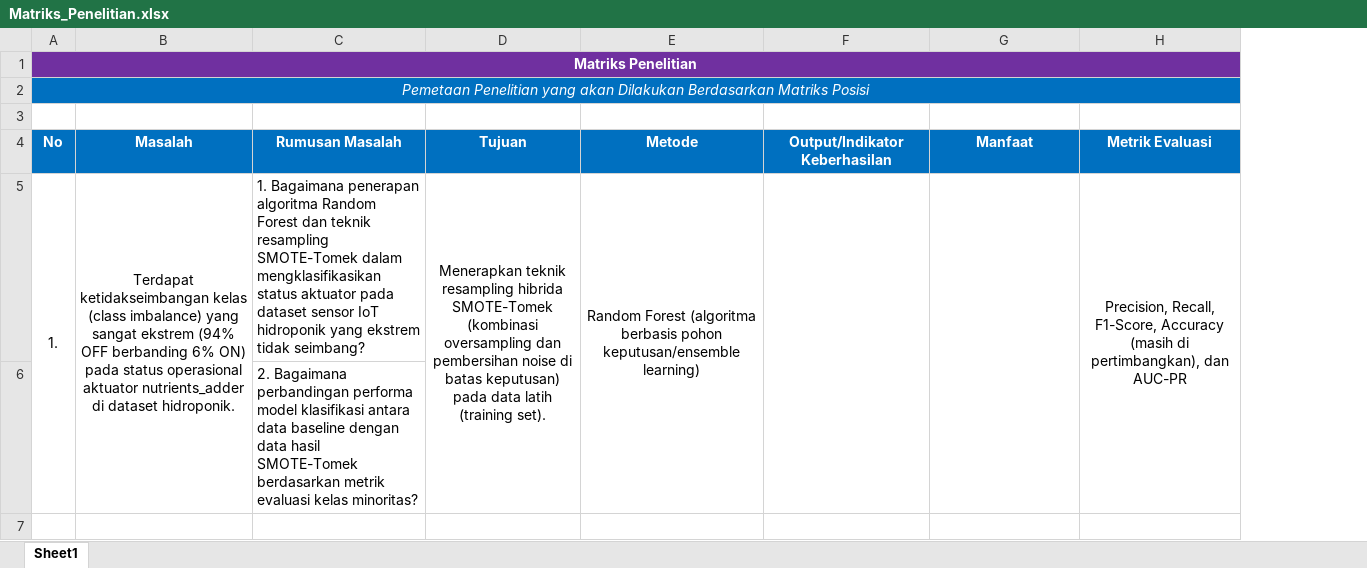
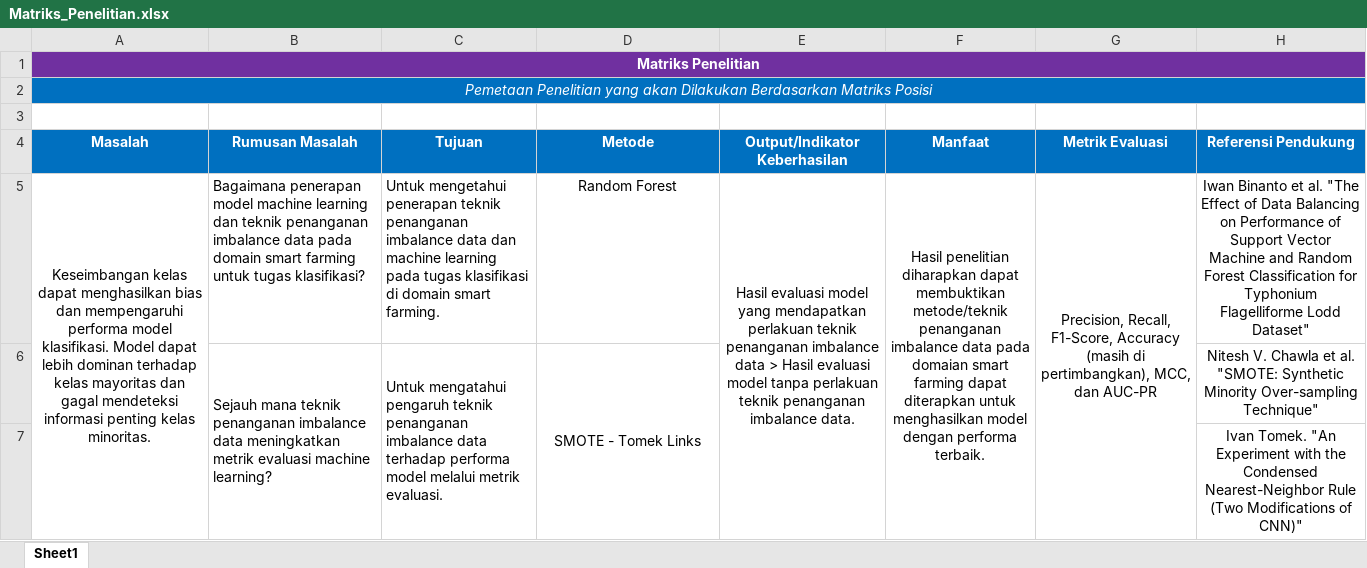
Before and after one commit to habbiwidagdo/TugasAkhir, an Excel workbook: Research Setup/Matriks_Penelitian.xlsx, sheet Sheet1, drawn as a sheet; values as stored, in another font and other column widths than the file's, no borders; removed rows and columns are numbered as before the commit, all else as after; the diff names each change by its address in the sheet, - before the commit and + after, or states it on an @@ line.

Commit message:
update matriks dan menambahkan gitignore

```diff
--- a/Research Setup/Matriks_Penelitian.xlsx (sheet Sheet1)
+++ b/Research Setup/Matriks_Penelitian.xlsx (sheet Sheet1)
-column A (No), rows 1-2: Matriks Penelitian | Pemetaan Penelitian yang akan Dilakukan Berdasarkan Matriks Posisi
+column H (Referensi Pendukung), row 7: Ivan Tomek. "An Experiment with the Condensed Nearest-Neighbor Rule (Two Modifications of CNN)"
-A1 (Masalah): (empty)
+A1 (Masalah): Matriks Penelitian
+A1:H1 merged
-A2 (Masalah): (empty)
+A2 (Masalah): Pemetaan Penelitian yang akan Dilakukan Berdasarkan Matriks Posisi
+A2:H2 merged
-row 5: 1. | Terdapat ketidakseimbangan kelas (class imbalance) yang sangat ekstrem (94% OFF berbanding 6% ON) pada status operasional aktuator nutrients_adder di dataset hidroponik. | 1. Bagaimana penerapan algoritma Random Forest dan teknik resampling SMOTE-Tomek dalam mengklasifikasikan status aktuator pada dataset sensor IoT hidroponik yang ekstrem tidak seimbang? | Menerapkan teknik resampling hibrida SMOTE-Tomek (kombinasi oversampling dan pembersihan noise di batas keputusan) pada data latih (training set). | Random Forest (algoritma berbasis pohon keputusan/ensemble learning) |  |  | Precision, Recall, F1-Score, Accuracy (masih di pertimbangkan), dan AUC-PR
+row 5: Keseimbangan kelas dapat menghasilkan bias dan mempengaruhi performa model klasifikasi. Model dapat lebih dominan terhadap kelas mayoritas dan gagal mendeteksi informasi penting kelas minoritas. | Bagaimana penerapan model machine learning dan teknik penanganan imbalance data pada domain smart farming untuk tugas klasifikasi? | Untuk mengetahui penerapan teknik penanganan imbalance data dan machine learning pada tugas klasifikasi di domain smart farming. | Random Forest | Hasil evaluasi model yang mendapatkan perlakuan teknik penanganan imbalance data > Hasil evaluasi model tanpa perlakuan teknik penanganan imbalance data. | Hasil penelitian diharapkan dapat membuktikan metode/teknik penanganan imbalance data pada domaian smart farming dapat diterapkan untuk menghasilkan model dengan performa terbaik. | Precision, Recall, F1-Score, Accuracy (masih di pertimbangkan), MCC, dan AUC-PR | Iwan Binanto et al. "The Effect of Data Balancing on Performance of Support Vector Machine and Random Forest Classification for Typhonium Flagelliforme Lodd Dataset"
+row 6:  | Sejauh mana teknik penanganan imbalance data meningkatkan metrik evaluasi machine learning? | Untuk mengatahui pengaruh teknik penanganan imbalance data terhadap performa model melalui metrik evaluasi. | SMOTE - Tomek Links |  |  |  | Nitesh V. Chawla et al. "SMOTE: Synthetic Minority Over-sampling Technique"
-B7 (Rumusan Masalah): 2. Bagaimana perbandingan performa model klasifikasi antara data baseline dengan data hasil SMOTE-Tomek berdasarkan metrik evaluasi kelas minoritas?
+B7 (Rumusan Masalah): (empty)
```
Also changed, not shown: Research Setup/Matriks_Sintesis_Literatur.xlsx, Research Setup/Peta_Posisi_Penelitian.xlsx, 20 other files.
